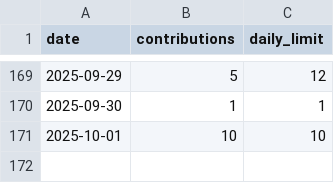
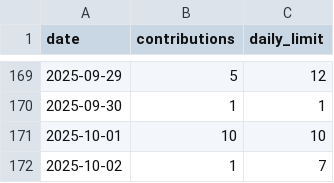
Before and after one commit to IJMadalenA/contribution_generator, a CSV file: contributions.csv, drawn as a sheet; only a part is shown, gaps mark what is left out; the diff names each change by its address in the sheet, - before the commit and + after, or states it on an @@ line.

```diff
--- a/contributions.csv
+++ b/contributions.csv
+row 172: 2025-10-02 | 1 | 7
```
